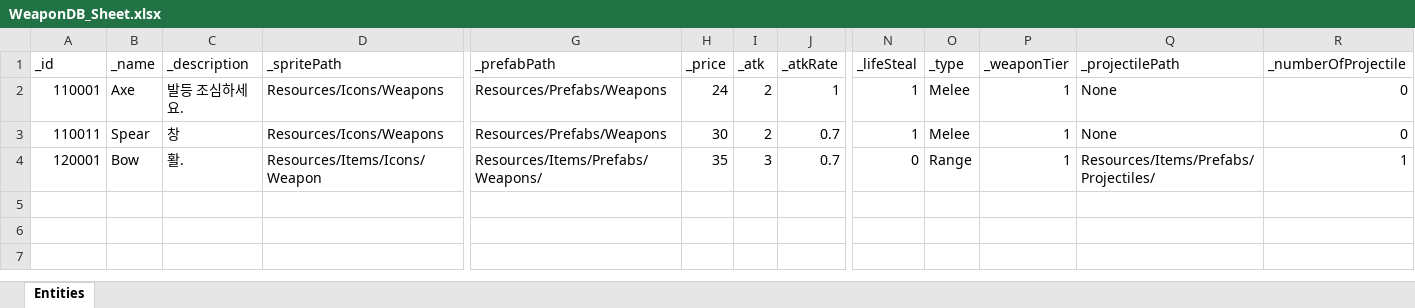
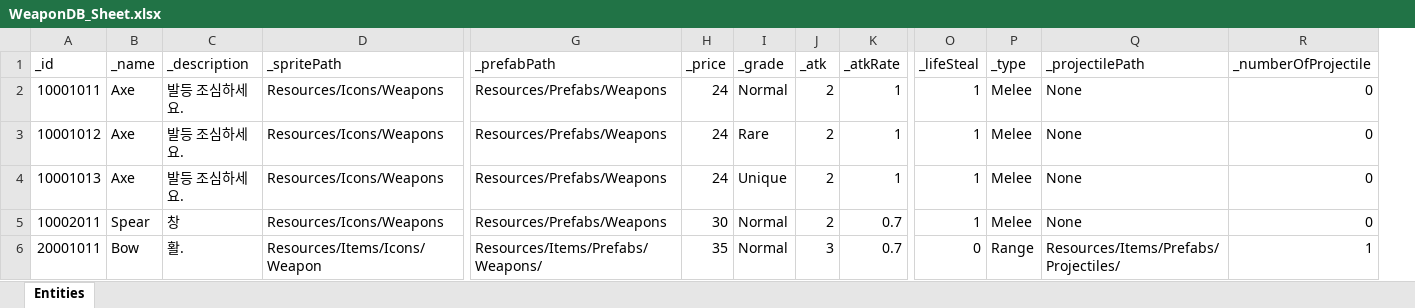
Before and after one commit to GGB97/Sisyphus_Mirror, an Excel workbook: Assets/Excel/Items/WeaponDB_Sheet.xlsx, sheet Entities, drawn as a sheet; only a part is shown, gaps mark what is left out; values as stored, in another font and other column widths than the file's, no borders; removed rows and columns are numbered as before the commit, all else as after; rows hold the shown columns only; the diff names each change by its address in the sheet, - before the commit and + after, or states it on an @@ line.

Commit message:
Docs : ItemSO, WeaponDB 수정

```diff
--- a/Assets/Excel/Items/WeaponDB_Sheet.xlsx (sheet Entities)
+++ b/Assets/Excel/Items/WeaponDB_Sheet.xlsx (sheet Entities)
+column I (_grade), row 2: Normal; rows 5-6: Normal | Normal
-column P (_weaponTier), rows 2-4: all 1
-A2 (_id): 110001
+A2 (_id): 10001011
+row 3: 10001012 | Axe | 발등 조심하세요. | Resources/Icons/Weapons | Resources/Prefabs/Weapons | 24 | Rare | 2 | 1 | 1 | Melee | None | 0
+row 4: 10001013 | Axe | 발등 조심하세요. | Resources/Icons/Weapons | Resources/Prefabs/Weapons | 24 | Unique | 2 | 1 | 1 | Melee | None | 0
-A5 (_id): 110011
+A5 (_id): 10002011
-A6 (_id): 120001
+A6 (_id): 20001011
```
Also changed, not shown: 3 other files.
